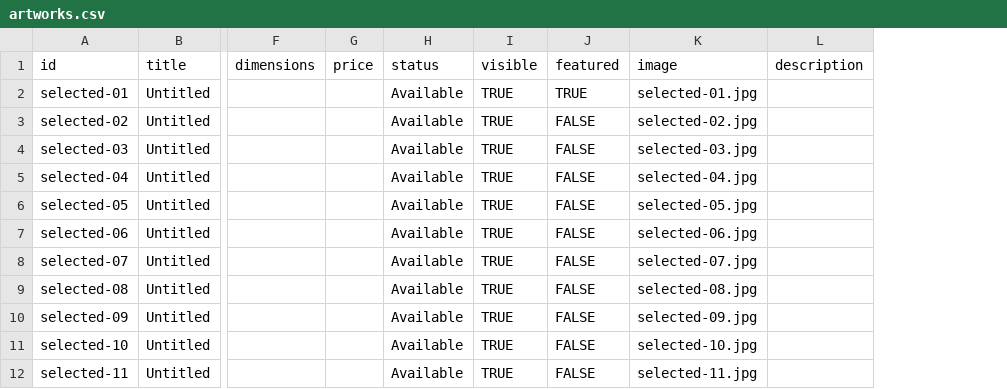
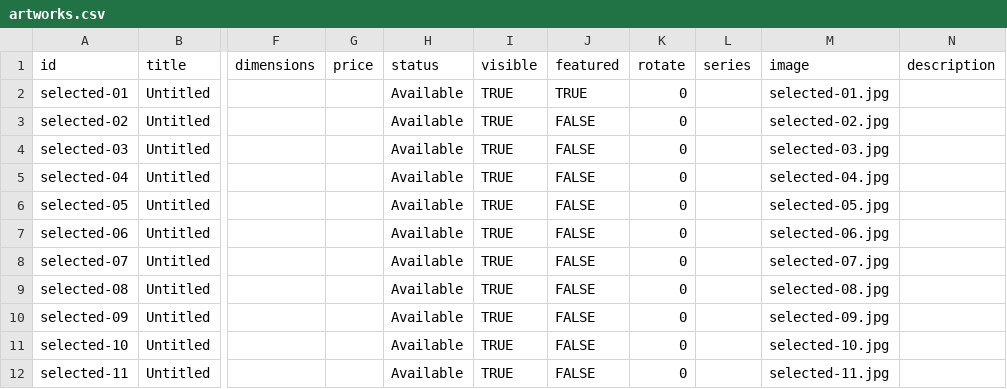
Before and after one commit to jaredhuke/the-huke-collection, a CSV file: data/artworks.csv, drawn as a sheet; only a part is shown, gaps mark what is left out; the diff names each change by its address in the sheet, - before the commit and + after, or states it on an @@ line.

```diff
--- a/data/artworks.csv
+++ b/data/artworks.csv
+column K (rotate), rows 2-12: all 0
+column L (series), empty
```
Also changed, not shown: 26 other files.
